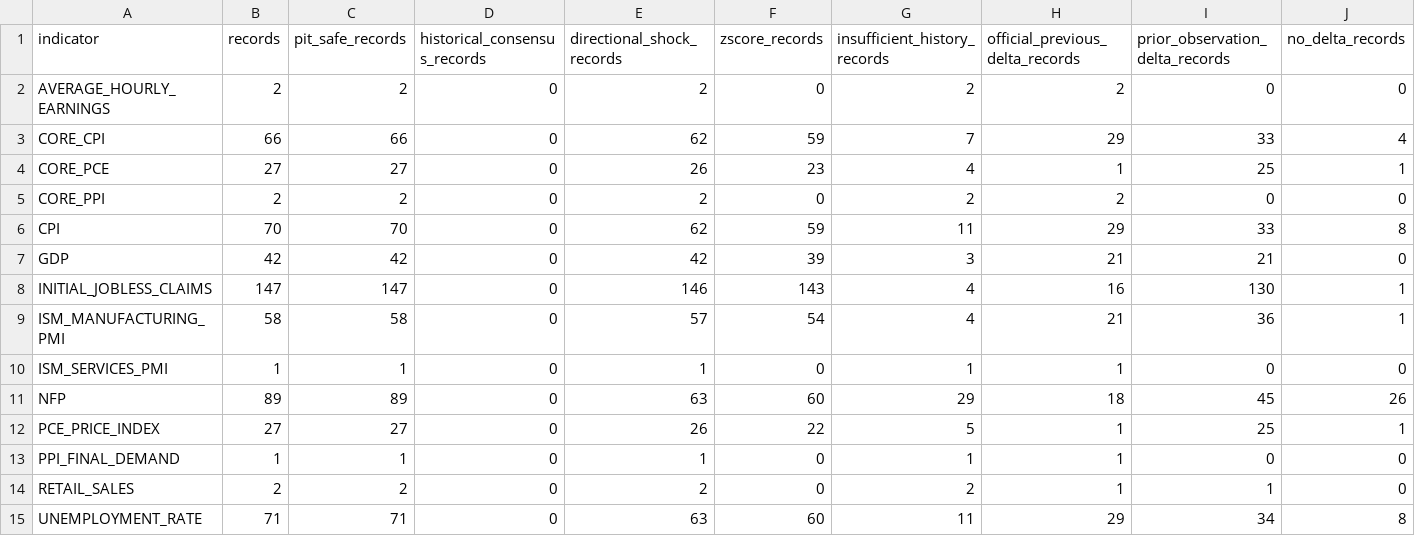
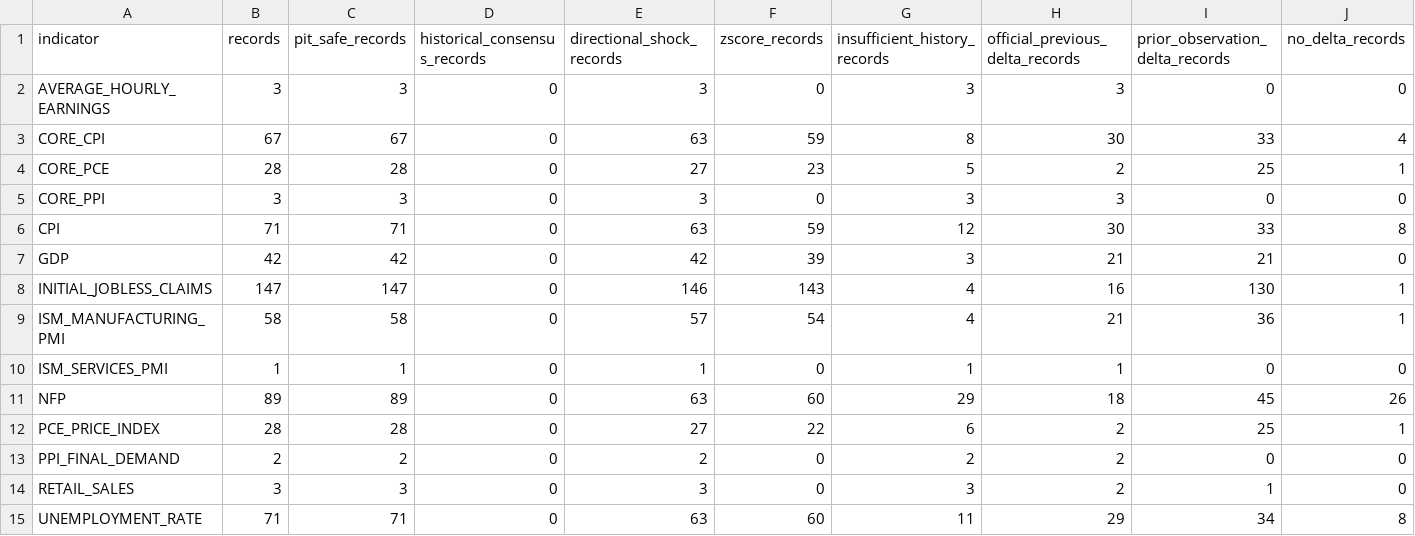
Before and after one commit to mohamednossaoui-max/US500-Macro-Intelligence, a CSV file: public_data/economic_surprise_summary_v1.csv, drawn as a sheet.

```diff
--- a/public_data/economic_surprise_summary_v1.csv
+++ b/public_data/economic_surprise_summary_v1.csv
@@ -1,7 +1,7 @@
 indicator,records,pit_safe_records,historical_consensus_records,directional_shock_records,zscore_records,insufficient_history_records,official_previous_delta_records,prior_observation_delta_records,no_delta_records
-AVERAGE_HOURLY_EARNINGS,2,2,0,2,0,2,2,0,0
-CORE_CPI,66,66,0,62,59,7,29,33,4
-CORE_PCE,27,27,0,26,23,4,1,25,1
-CORE_PPI,2,2,0,2,0,2,2,0,0
-CPI,70,70,0,62,59,11,29,33,8
+AVERAGE_HOURLY_EARNINGS,3,3,0,3,0,3,3,0,0
+CORE_CPI,67,67,0,63,59,8,30,33,4
+CORE_PCE,28,28,0,27,23,5,2,25,1
+CORE_PPI,3,3,0,3,0,3,3,0,0
+CPI,71,71,0,63,59,12,30,33,8
 GDP,42,42,0,42,39,3,21,21,0
@@ -11,5 +11,5 @@ ISM_SERVICES_PMI,1,1,0,1,0,1,1,0,0
 NFP,89,89,0,63,60,29,18,45,26
-PCE_PRICE_INDEX,27,27,0,26,22,5,1,25,1
-PPI_FINAL_DEMAND,1,1,0,1,0,1,1,0,0
-RETAIL_SALES,2,2,0,2,0,2,1,1,0
+PCE_PRICE_INDEX,28,28,0,27,22,6,2,25,1
+PPI_FINAL_DEMAND,2,2,0,2,0,2,2,0,0
+RETAIL_SALES,3,3,0,3,0,3,2,1,0
 UNEMPLOYMENT_RATE,71,71,0,63,60,11,29,34,8
```
Also changed, not shown: public_data/economic_historical_quality_v1.csv, public_data/economic_regime_summary_v1.csv, 14 other files.
